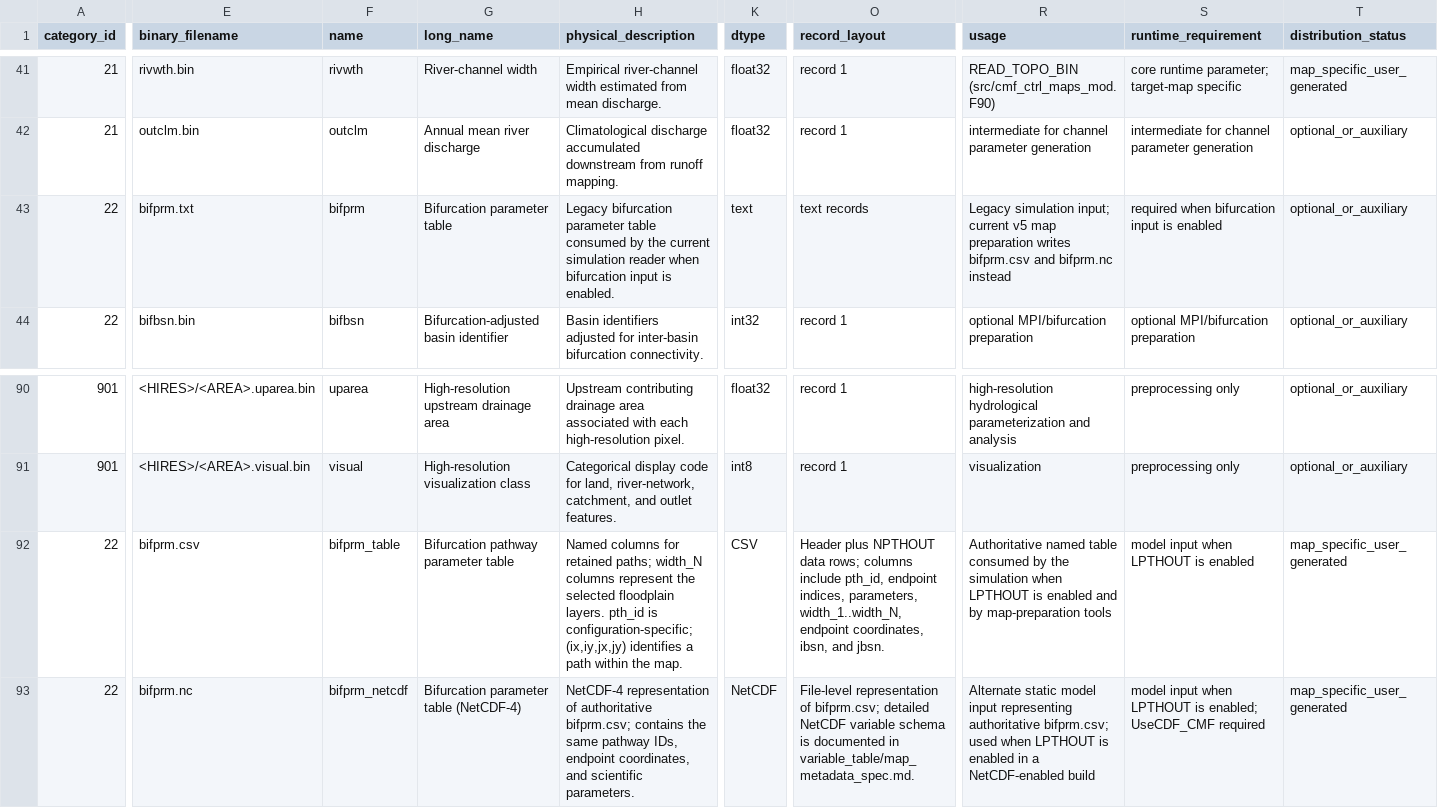
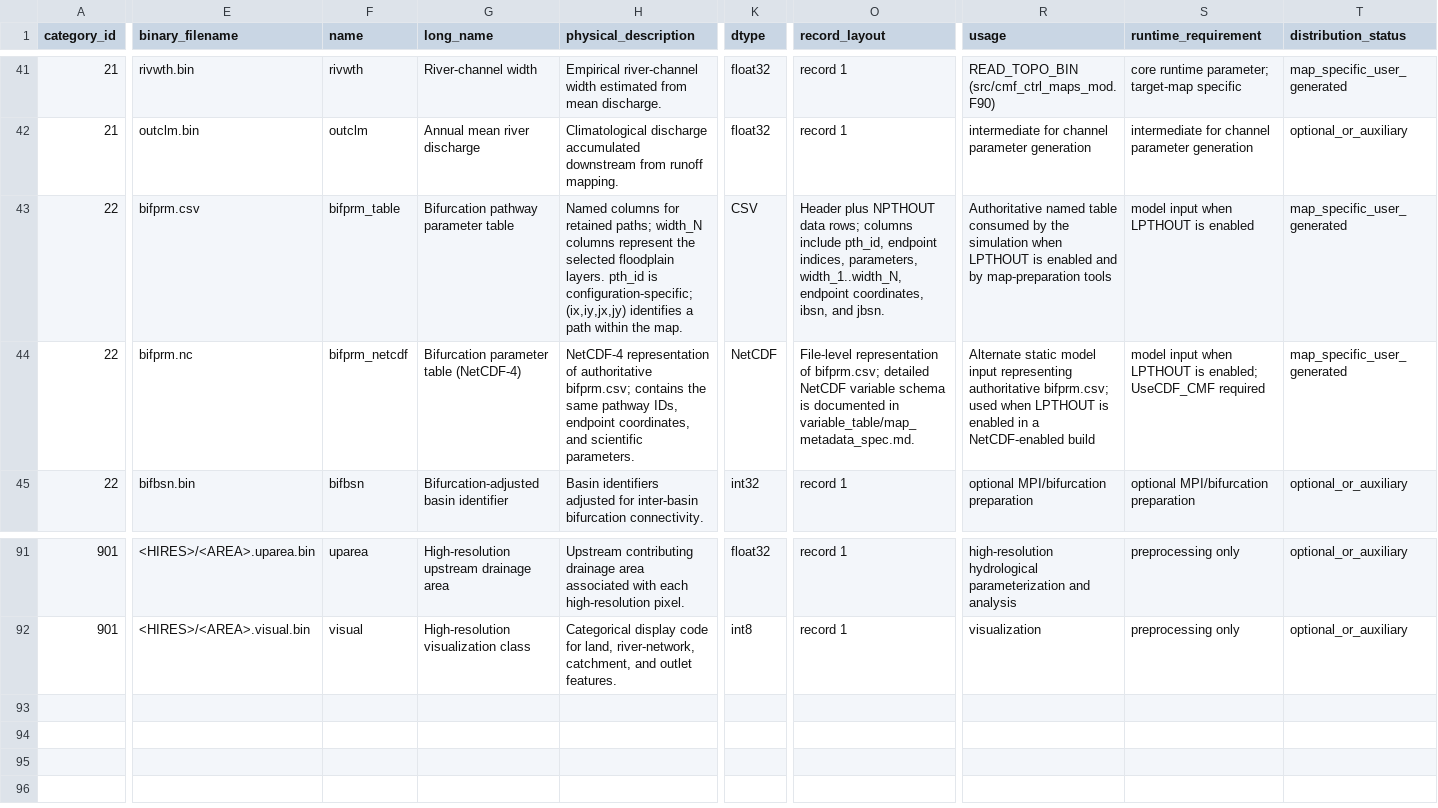
Before and after one commit to global-hydrodynamics/CaMa-Flood_v4, a CSV file: variable_table/map_variables.csv, drawn as a sheet; only a part is shown, gaps mark what is left out; removed rows and columns are numbered as before the commit, all else as after; rows hold the shown columns only; the diff covers the shown part only; the diff names each change by its address in the sheet, - before the commit and + after, or states it on an @@ line.

```diff
--- a/variable_table/map_variables.csv
+++ b/variable_table/map_variables.csv
-E43 (binary_filename): bifprm.txt
+E43 (binary_filename): bifprm.csv
-F43 (name): bifprm
+F43 (name): bifprm_table
-G43 (long_name): Bifurcation parameter table
+G43 (long_name): Bifurcation pathway parameter table
-H43 (physical_description): Legacy bifurcation parameter table consumed by the current simulation reader when bifurcation input is enabled.
+H43 (physical_description): Named columns for retained paths; width_N columns represent the selected floodplain layers. pth_id is configuration-specific; (ix,iy,jx,jy) identifies a path within the map.
-K43 (dtype): text
+K43 (dtype): CSV
-O43 (record_layout): text records
+O43 (record_layout): Header plus NPTHOUT data rows; columns include pth_id, endpoint indices, parameters, width_1..width_N, endpoint coordinates, ibsn, and jbsn.
-R43 (usage): Legacy simulation input; current v5 map preparation writes bifprm.csv and bifprm.nc instead
+R43 (usage): Authoritative named table consumed by the simulation when LPTHOUT is enabled and by map-preparation tools
-S43 (runtime_requirement): required when bifurcation input is enabled
+S43 (runtime_requirement): model input when LPTHOUT is enabled
-T43 (distribution_status): optional_or_auxiliary
+T43 (distribution_status): map_specific_user_generated
+row 44: 22 | bifprm.nc | bifprm_netcdf | Bifurcation parameter table (NetCDF-4) | NetCDF-4 representation of authoritative bifprm.csv; contains the same pathway IDs, endpoint coordinates, and scientific parameters. | NetCDF | File-level representation of bifprm.csv; detailed NetCDF variable schema is documented in variable_table/map_metadata_spec.md. | Alternate static model input representing authoritative bifprm.csv; used when LPTHOUT is enabled in a NetCDF-enabled build | model input when LPTHOUT is enabled; UseCDF_CMF required | map_specific_user_generated
-row 92: 22 | bifprm.csv | bifprm_table | Bifurcation pathway parameter table | Named columns for retained paths; width_N columns represent the selected floodplain layers. pth_id is configuration-specific; (ix,iy,jx,jy) identifies a path within the map. | CSV | Header plus NPTHOUT data rows; columns include pth_id, endpoint indices, parameters, width_1..width_N, endpoint coordinates, ibsn, and jbsn. | Authoritative named table consumed by the simulation when LPTHOUT is enabled and by map-preparation tools | model input when LPTHOUT is enabled | map_specific_user_generated
-row 93: 22 | bifprm.nc | bifprm_netcdf | Bifurcation parameter table (NetCDF-4) | NetCDF-4 representation of authoritative bifprm.csv; contains the same pathway IDs, endpoint coordinates, and scientific parameters. | NetCDF | File-level representation of bifprm.csv; detailed NetCDF variable schema is documented in variable_table/map_metadata_spec.md. | Alternate static model input representing authoritative bifprm.csv; used when LPTHOUT is enabled in a NetCDF-enabled build | model input when LPTHOUT is enabled; UseCDF_CMF required | map_specific_user_generated
```
Also changed, not shown: 6 edited cells elsewhere in this file, 2 other files.
